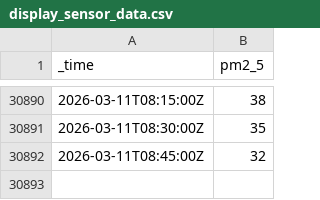
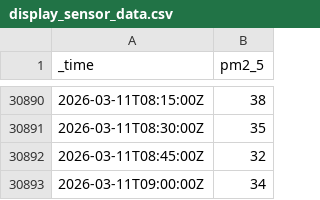
Before and after one commit to andersx/data-upload, a CSV file: display_sensor_data.csv, drawn as a sheet; only a part is shown, gaps mark what is left out.

Commit message:
Update PM2.5 sensor log: 2026-03-11T10:15:03+01:00

```diff
--- a/display_sensor_data.csv
+++ b/display_sensor_data.csv
@@ -30892 +30892,2 @@ _time,pm2_5
 2026-03-11T08:45:00Z,32
+2026-03-11T09:00:00Z,34
```
